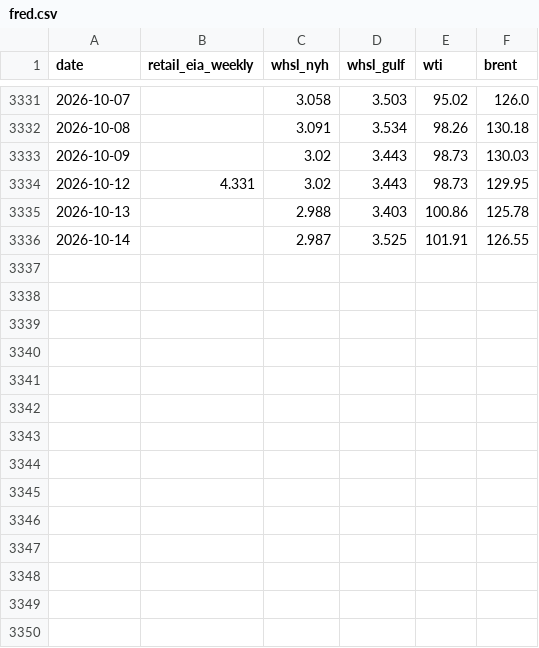
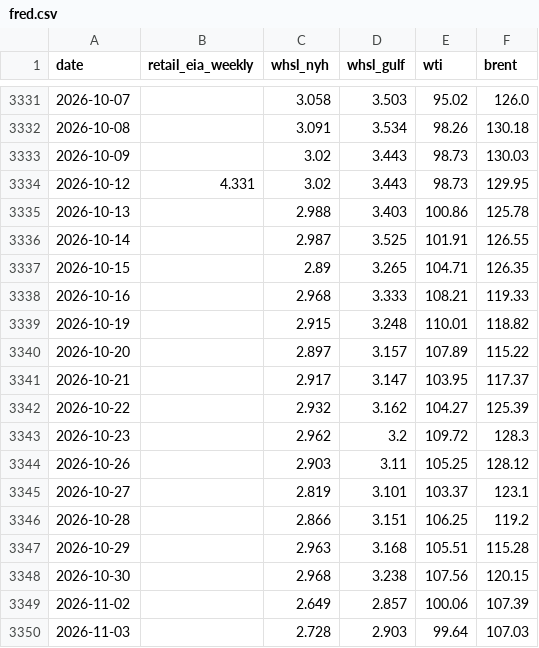
Before and after one commit to OrvilleRockwellJr/aai6640-team5, a CSV file: data/fred.csv, drawn as a sheet; only a part is shown, gaps mark what is left out; the diff names each change by its address in the sheet, - before the commit and + after, or states it on an @@ line.

```diff
--- a/data/fred.csv
+++ b/data/fred.csv
+row 3337: 2026-10-15 |  | 2.89 | 3.265 | 104.71 | 126.35
+row 3338: 2026-10-16 |  | 2.968 | 3.333 | 108.21 | 119.33
+row 3339: 2026-10-19 |  | 2.915 | 3.248 | 110.01 | 118.82
+row 3340: 2026-10-20 |  | 2.897 | 3.157 | 107.89 | 115.22
+row 3341: 2026-10-21 |  | 2.917 | 3.147 | 103.95 | 117.37
+row 3342: 2026-10-22 |  | 2.932 | 3.162 | 104.27 | 125.39
+row 3343: 2026-10-23 |  | 2.962 | 3.2 | 109.72 | 128.3
+row 3344: 2026-10-26 |  | 2.903 | 3.11 | 105.25 | 128.12
+row 3345: 2026-10-27 |  | 2.819 | 3.101 | 103.37 | 123.1
+row 3346: 2026-10-28 |  | 2.866 | 3.151 | 106.25 | 119.2
+row 3347: 2026-10-29 |  | 2.963 | 3.168 | 105.51 | 115.28
+row 3348: 2026-10-30 |  | 2.968 | 3.238 | 107.56 | 120.15
+row 3349: 2026-11-02 |  | 2.649 | 2.857 | 100.06 | 107.39
+row 3350: 2026-11-03 |  | 2.728 | 2.903 | 99.64 | 107.03
```
Also changed, not shown: 21 other files.
